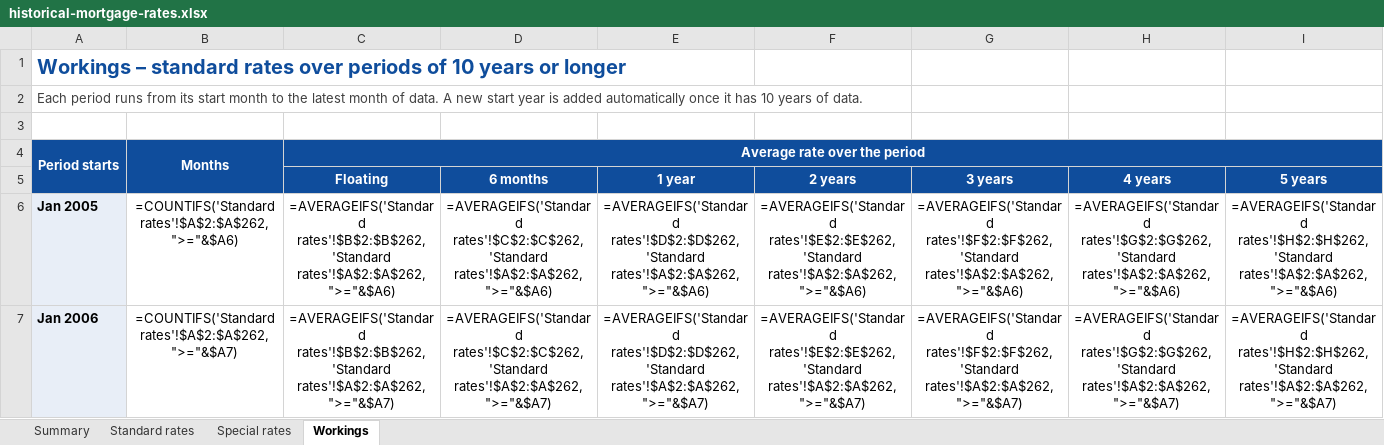
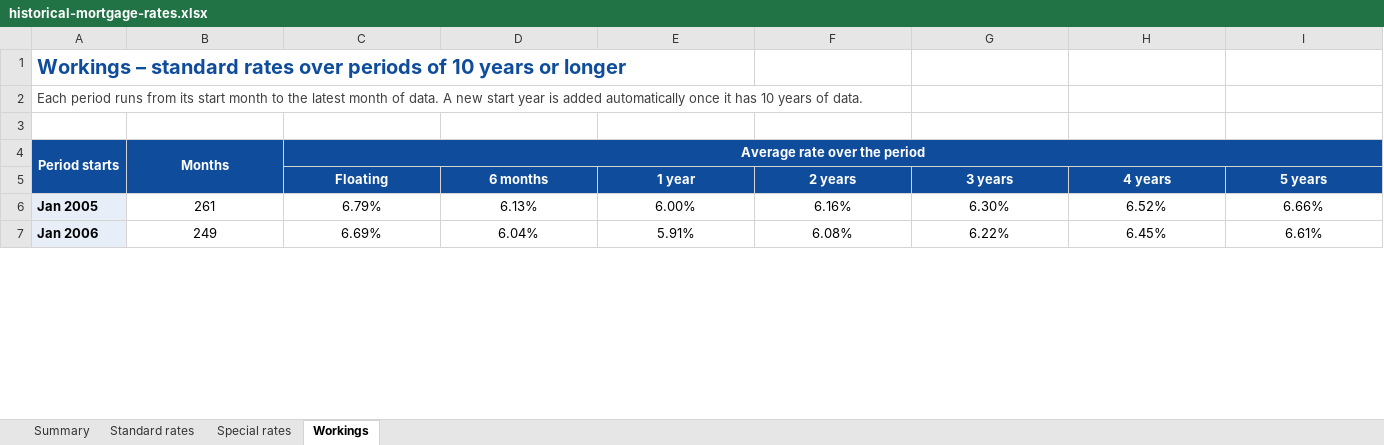
Before and after one commit to carrnick308/nz-mortgage-rates, an Excel workbook: docs/historical-mortgage-rates.xlsx, sheet Workings, drawn as a sheet; only a part is shown; values as stored, in another font and other column widths than the file's, no borders; formulas are shown in place of their values; the diff covers the shown part only; the diff names each change by its address in the sheet, - before the commit and + after, or states it on an @@ line.

Commit message:
Update mortgage rates from RBNZ

```diff
--- a/docs/historical-mortgage-rates.xlsx (sheet Workings)
+++ b/docs/historical-mortgage-rates.xlsx (sheet Workings)
-B6: =COUNTIFS('Standard rates'!$A$2:$A$262,">="&$A6)
+B6: 261
-C6: =AVERAGEIFS('Standard rates'!$B$2:$B$262,'Standard rates'!$A$2:$A$262,">="&$A6)
+C6: 6.79%
-D6: =AVERAGEIFS('Standard rates'!$C$2:$C$262,'Standard rates'!$A$2:$A$262,">="&$A6)
+D6: 6.13%
-E6: =AVERAGEIFS('Standard rates'!$D$2:$D$262,'Standard rates'!$A$2:$A$262,">="&$A6)
+E6: 6.00%
-F6: =AVERAGEIFS('Standard rates'!$E$2:$E$262,'Standard rates'!$A$2:$A$262,">="&$A6)
+F6: 6.16%
-G6: =AVERAGEIFS('Standard rates'!$F$2:$F$262,'Standard rates'!$A$2:$A$262,">="&$A6)
+G6: 6.30%
-H6: =AVERAGEIFS('Standard rates'!$G$2:$G$262,'Standard rates'!$A$2:$A$262,">="&$A6)
+H6: 6.52%
-I6: =AVERAGEIFS('Standard rates'!$H$2:$H$262,'Standard rates'!$A$2:$A$262,">="&$A6)
+I6: 6.66%
-B7: =COUNTIFS('Standard rates'!$A$2:$A$262,">="&$A7)
+B7: 249
-C7: =AVERAGEIFS('Standard rates'!$B$2:$B$262,'Standard rates'!$A$2:$A$262,">="&$A7)
+C7: 6.69%
-D7: =AVERAGEIFS('Standard rates'!$C$2:$C$262,'Standard rates'!$A$2:$A$262,">="&$A7)
+D7: 6.04%
-E7: =AVERAGEIFS('Standard rates'!$D$2:$D$262,'Standard rates'!$A$2:$A$262,">="&$A7)
+E7: 5.91%
-F7: =AVERAGEIFS('Standard rates'!$E$2:$E$262,'Standard rates'!$A$2:$A$262,">="&$A7)
+F7: 6.08%
-G7: =AVERAGEIFS('Standard rates'!$F$2:$F$262,'Standard rates'!$A$2:$A$262,">="&$A7)
+G7: 6.22%
-H7: =AVERAGEIFS('Standard rates'!$G$2:$G$262,'Standard rates'!$A$2:$A$262,">="&$A7)
+H7: 6.45%
-I7: =AVERAGEIFS('Standard rates'!$H$2:$H$262,'Standard rates'!$A$2:$A$262,">="&$A7)
+I7: 6.61%
```
Also changed, not shown: 1 added row, 1 removed row and 191 edited cells elsewhere in this sheet, sheet Standard rates, sheet Summary, sheet Special rates, 1 other file.
